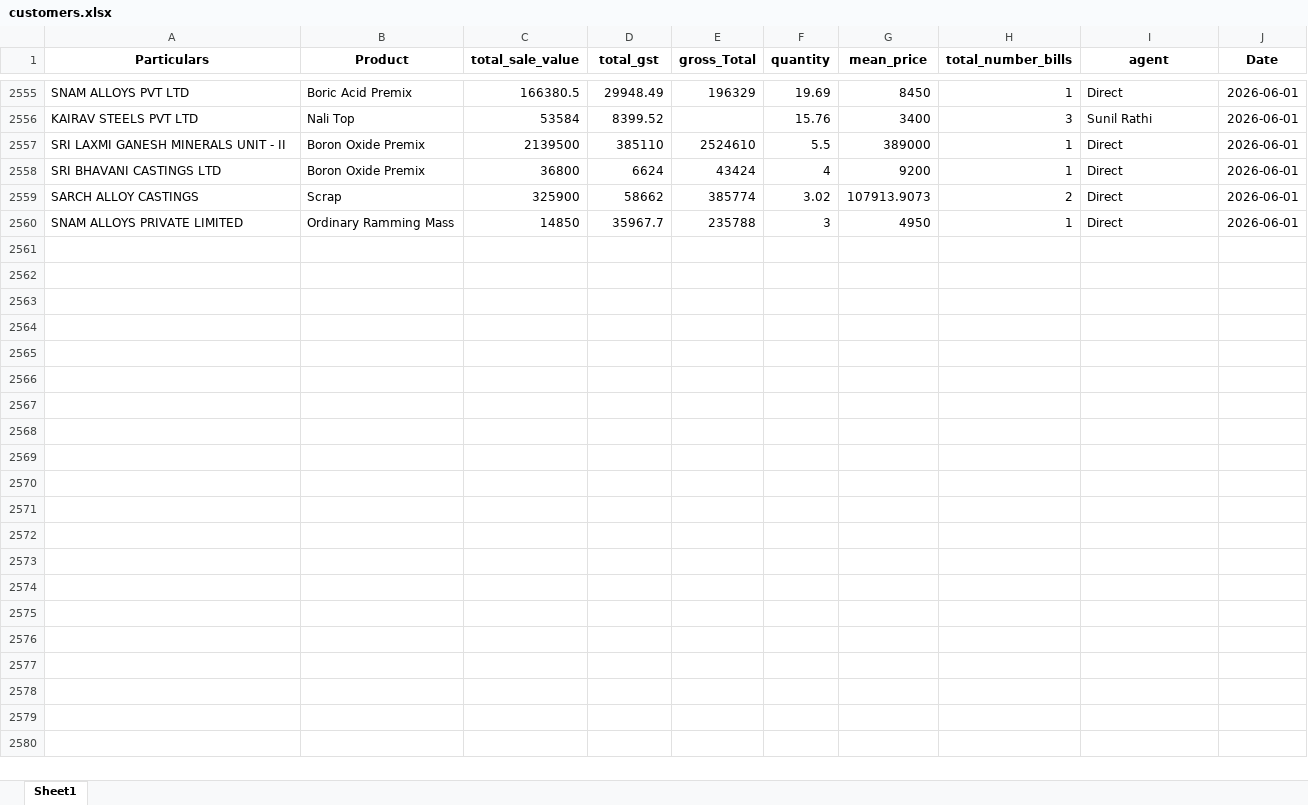
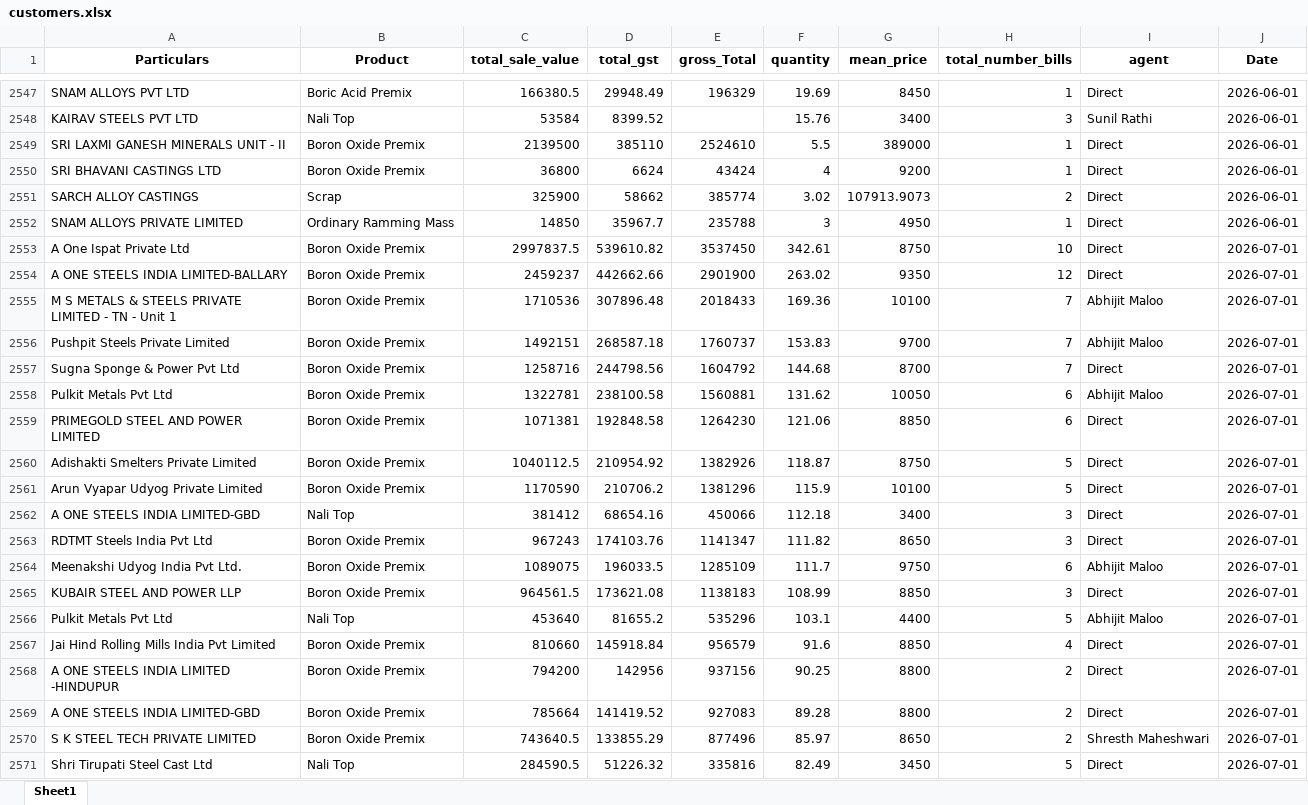
Before and after one commit to obhutara/SalesDashboard, an Excel workbook: src/customers.xlsx, sheet Sheet1, drawn as a sheet; only a part is shown, gaps mark what is left out; values as stored, in another font and other column widths than the file's, no borders; the diff covers the shown part only; the diff names each change by its address in the sheet, - before the commit and + after, or states it on an @@ line.

```diff
--- a/src/customers.xlsx (sheet Sheet1)
+++ b/src/customers.xlsx (sheet Sheet1)
+row 2553: A One Ispat Private Ltd | Boron Oxide Premix | 2997837.5 | 539610.82 | 3537450 | 342.61 | 8750 | 10 | Direct | 2026-07-01
+row 2554: A ONE STEELS INDIA LIMITED-BALLARY | Boron Oxide Premix | 2459237 | 442662.66 | 2901900 | 263.02 | 9350 | 12 | Direct | 2026-07-01
+row 2555: M S METALS & STEELS PRIVATE LIMITED - TN - Unit 1 | Boron Oxide Premix | 1710536 | 307896.48 | 2018433 | 169.36 | 10100 | 7 | Abhijit Maloo | 2026-07-01
+row 2556: Pushpit Steels Private Limited | Boron Oxide Premix | 1492151 | 268587.18 | 1760737 | 153.83 | 9700 | 7 | Abhijit Maloo | 2026-07-01
+row 2557: Sugna Sponge & Power Pvt Ltd | Boron Oxide Premix | 1258716 | 244798.56 | 1604792 | 144.68 | 8700 | 7 | Direct | 2026-07-01
+row 2558: Pulkit Metals Pvt Ltd | Boron Oxide Premix | 1322781 | 238100.58 | 1560881 | 131.62 | 10050 | 6 | Abhijit Maloo | 2026-07-01
+row 2559: PRIMEGOLD STEEL AND POWER LIMITED | Boron Oxide Premix | 1071381 | 192848.58 | 1264230 | 121.06 | 8850 | 6 | Direct | 2026-07-01
+row 2560: Adishakti Smelters Private Limited | Boron Oxide Premix | 1040112.5 | 210954.92 | 1382926 | 118.87 | 8750 | 5 | Direct | 2026-07-01
+row 2561: Arun Vyapar Udyog Private Limited | Boron Oxide Premix | 1170590 | 210706.2 | 1381296 | 115.9 | 10100 | 5 | Direct | 2026-07-01
+row 2562: A ONE STEELS INDIA LIMITED-GBD | Nali Top | 381412 | 68654.16 | 450066 | 112.18 | 3400 | 3 | Direct | 2026-07-01
+row 2563: RDTMT Steels India Pvt Ltd | Boron Oxide Premix | 967243 | 174103.76 | 1141347 | 111.82 | 8650 | 3 | Direct | 2026-07-01
+row 2564: Meenakshi Udyog India Pvt Ltd. | Boron Oxide Premix | 1089075 | 196033.5 | 1285109 | 111.7 | 9750 | 6 | Abhijit Maloo | 2026-07-01
+row 2565: KUBAIR STEEL AND POWER LLP | Boron Oxide Premix | 964561.5 | 173621.08 | 1138183 | 108.99 | 8850 | 3 | Direct | 2026-07-01
+row 2566: Pulkit Metals Pvt Ltd | Nali Top | 453640 | 81655.2 | 535296 | 103.1 | 4400 | 5 | Abhijit Maloo | 2026-07-01
+row 2567: Jai Hind Rolling Mills India Pvt Limited | Boron Oxide Premix | 810660 | 145918.84 | 956579 | 91.6 | 8850 | 4 | Direct | 2026-07-01
+row 2568: A ONE STEELS INDIA LIMITED -HINDUPUR | Boron Oxide Premix | 794200 | 142956 | 937156 | 90.25 | 8800 | 2 | Direct | 2026-07-01
+row 2569: A ONE STEELS INDIA LIMITED-GBD | Boron Oxide Premix | 785664 | 141419.52 | 927083 | 89.28 | 8800 | 2 | Direct | 2026-07-01
+row 2570: S K STEEL TECH PRIVATE LIMITED | Boron Oxide Premix | 743640.5 | 133855.29 | 877496 | 85.97 | 8650 | 2 | Shresth Maheshwari | 2026-07-01
+row 2571: Shri Tirupati Steel Cast Ltd | Nali Top | 284590.5 | 51226.32 | 335816 | 82.49 | 3450 | 5 | Direct | 2026-07-01
```
Also changed, not shown: 73 added rows, 41 removed rows and 24 edited cells elsewhere in this sheet, src/DayBook_all.xlsx, 2 other files.
